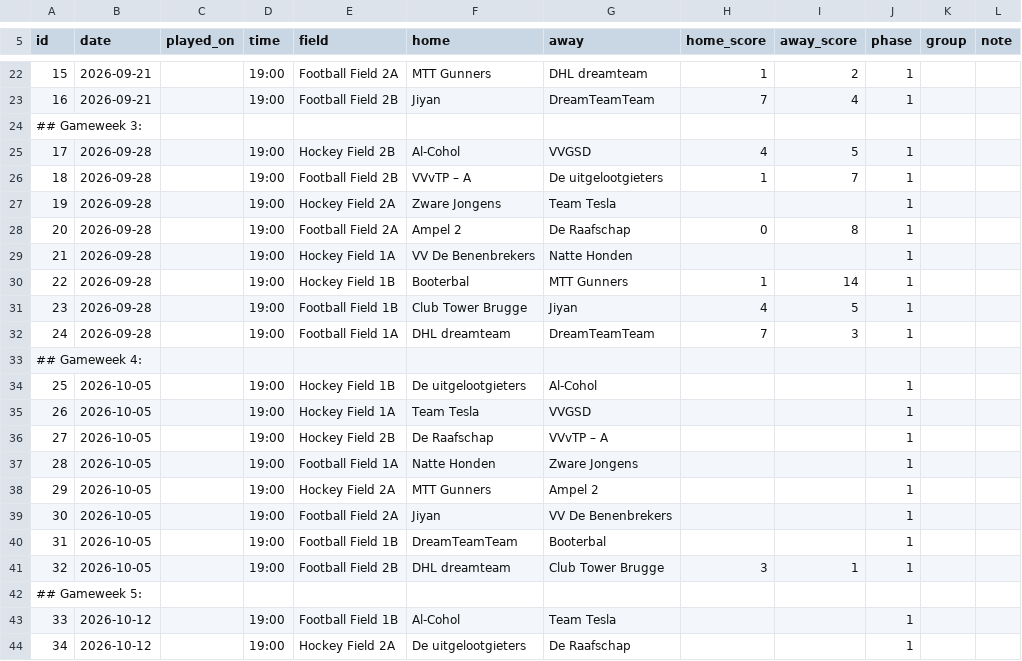
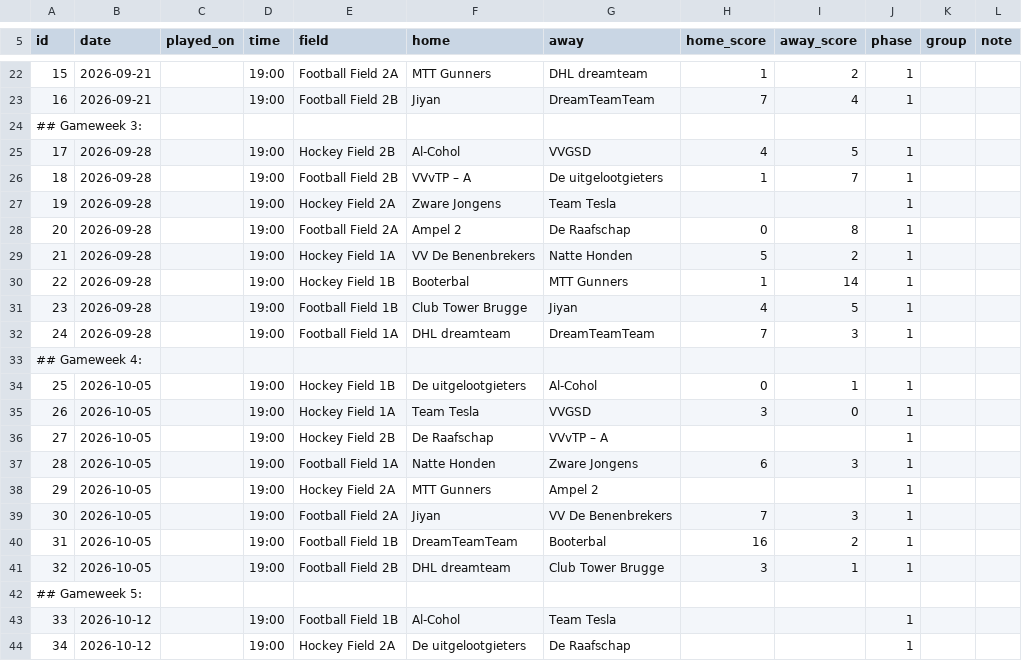
Before and after one commit to bobonius/ctb-dashboard, a CSV file: data/fixtures.csv, drawn as a sheet; only a part is shown, gaps mark what is left out.

Commit message:
Update fixtures.csv

```diff
--- a/data/fixtures.csv
+++ b/data/fixtures.csv
@@ -28,3 +28,3 @@ id,date,played_on,time,field,home,away,home_score,away_score,phase,group,note
 20,2026-09-28,,19:00,Football Field 2A,Ampel 2,De Raafschap,0,8,1,
-21,2026-09-28,,19:00,Hockey Field 1A,VV De Benenbrekers,Natte Honden,,,1,
+21,2026-09-28,,19:00,Hockey Field 1A,VV De Benenbrekers,Natte Honden,5,2,1,
 22,2026-09-28,,19:00,Hockey Field 1B,Booterbal,MTT Gunners,1,14,1,
@@ -33,9 +33,9 @@ id,date,played_on,time,field,home,away,home_score,away_score,phase,group,note
 ## Gameweek 4:
-25,2026-10-05,,19:00,Hockey Field 1B,De uitgelootgieters,Al-Cohol,,,1,
-26,2026-10-05,,19:00,Hockey Field 1A,Team Tesla,VVGSD,,,1,
+25,2026-10-05,,19:00,Hockey Field 1B,De uitgelootgieters,Al-Cohol,0,1,1,
+26,2026-10-05,,19:00,Hockey Field 1A,Team Tesla,VVGSD,3,0,1,
 27,2026-10-05,,19:00,Hockey Field 2B,De Raafschap,VVvTP – A,,,1,
-28,2026-10-05,,19:00,Football Field 1A,Natte Honden,Zware Jongens,,,1,
+28,2026-10-05,,19:00,Football Field 1A,Natte Honden,Zware Jongens,6,3,1,
 29,2026-10-05,,19:00,Hockey Field 2A,MTT Gunners,Ampel 2,,,1,
-30,2026-10-05,,19:00,Football Field 2A,Jiyan,VV De Benenbrekers,,,1,
-31,2026-10-05,,19:00,Football Field 1B,DreamTeamTeam,Booterbal,,,1,
+30,2026-10-05,,19:00,Football Field 2A,Jiyan,VV De Benenbrekers,7,3,1,
+31,2026-10-05,,19:00,Football Field 1B,DreamTeamTeam,Booterbal,16,2,1,
 32,2026-10-05,,19:00,Football Field 2B,DHL dreamteam,Club Tower Brugge,3,1,1,
```
